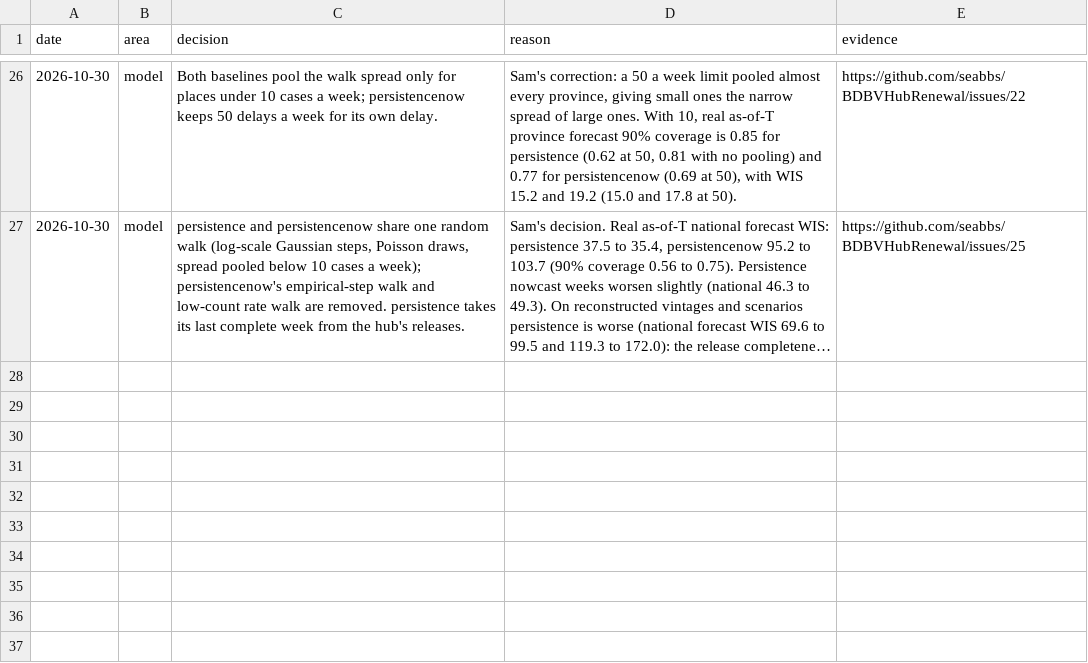
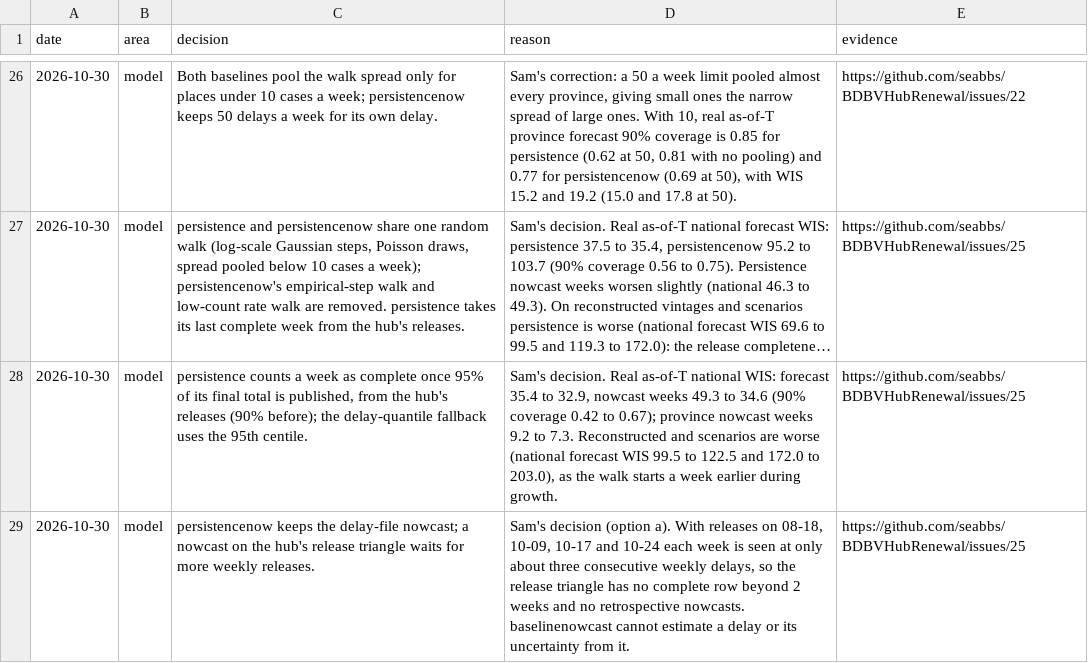
Before and after one commit to seabbs/BDBVHubRenewal, a CSV file: results/development-log.csv, drawn as a sheet; only a part is shown, gaps mark what is left out; long unchanged cells end in …; the diff names each change by its address in the sheet, - before the commit and + after, or states it on an @@ line.

```diff
--- a/results/development-log.csv
+++ b/results/development-log.csv
+row 28: 2026-10-30 | model | persistence counts a week as complete once 95% of its final total is published, from the hub's releases (90% before); the delay-quantile fallback uses the 95th centile. | Sam's decision. Real as-of-T national WIS: forecast 35.4 to 32.9, nowcast weeks 49.3 to 34.6 (90% coverage 0.42 to 0.67); province nowcast weeks 9.2 to 7.3. Reconstructed and scenarios are worse (national forecast WIS 99.5 to 122.5 and 172.0 to 203.0), as the walk starts a week earlier during growth. | https://github.com/seabbs/BDBVHubRenewal/issues/25
+row 29: 2026-10-30 | model | persistencenow keeps the delay-file nowcast; a nowcast on the hub's release triangle waits for more weekly releases. | Sam's decision (option a). With releases on 08-18, 10-09, 10-17 and 10-24 each week is seen at only about three consecutive weekly delays, so the release triangle has no complete row beyond 2 weeks and no retrospective nowcasts. baselinenowcast cannot estimate a delay or its uncertainty from it. | https://github.com/seabbs/BDBVHubRenewal/issues/25
```
Also changed, not shown: results/backtest-scores-by-truth.csv, results/recovery-scores.csv, 7 other files.
